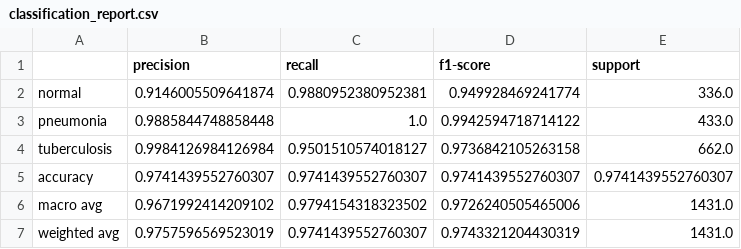
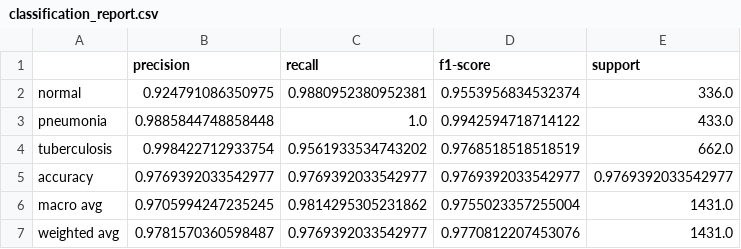
Before and after one commit to RamyGadalla/chest-xray-classification-ramygadalla, a CSV file: reports/best_model/eval_reports/classification_report.csv, drawn as a sheet.

Commit message:
final reports

```diff
--- a/reports/best_model/eval_reports/classification_report.csv
+++ b/reports/best_model/eval_reports/classification_report.csv
@@ -1,7 +1,7 @@
 ,precision,recall,f1-score,support
-normal,0.9146005509641874,0.9880952380952381,0.949928469241774,336.0
+normal,0.924791086350975,0.9880952380952381,0.9553956834532374,336.0
 pneumonia,0.9885844748858448,1.0,0.9942594718714122,433.0
-tuberculosis,0.9984126984126984,0.9501510574018127,0.9736842105263158,662.0
-accuracy,0.9741439552760307,0.9741439552760307,0.9741439552760307,0.9741439552760307
-macro avg,0.9671992414209102,0.9794154318323502,0.9726240505465006,1431.0
-weighted avg,0.9757596569523019,0.9741439552760307,0.9743321204430319,1431.0
+tuberculosis,0.998422712933754,0.9561933534743202,0.9768518518518519,662.0
+accuracy,0.9769392033542977,0.9769392033542977,0.9769392033542977,0.9769392033542977
+macro avg,0.9705994247235245,0.9814295305231862,0.9755023357255004,1431.0
+weighted avg,0.9781570360598487,0.9769392033542977,0.9770812207453076,1431.0
```
Also changed, not shown: 20 other files.
